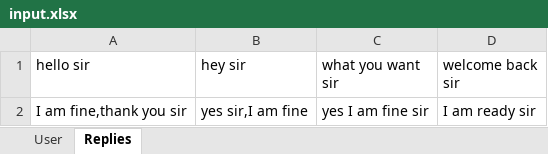
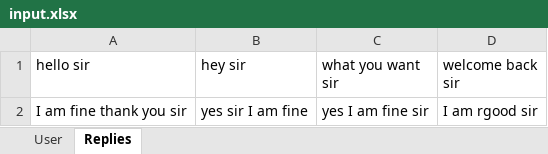
Before and after one commit to JIJINSREEDHAR/ai, an Excel workbook: input.xlsx, sheet Replies, drawn as a sheet; values as stored, in another font and other column widths than the file's, no borders; the diff names each change by its address in the sheet, - before the commit and + after, or states it on an @@ line.

```diff
--- a/input.xlsx (sheet Replies)
+++ b/input.xlsx (sheet Replies)
-A2 (hello sir): I am fine,thank you sir
+A2 (hello sir): I am fine thank you sir
-B2 (hey sir): yes sir,I am fine
+B2 (hey sir): yes sir I am fine
-D2 (welcome back sir): I am ready sir
+D2 (welcome back sir): I am rgood sir
```
Also changed, not shown: sheet User, 10 other files.
